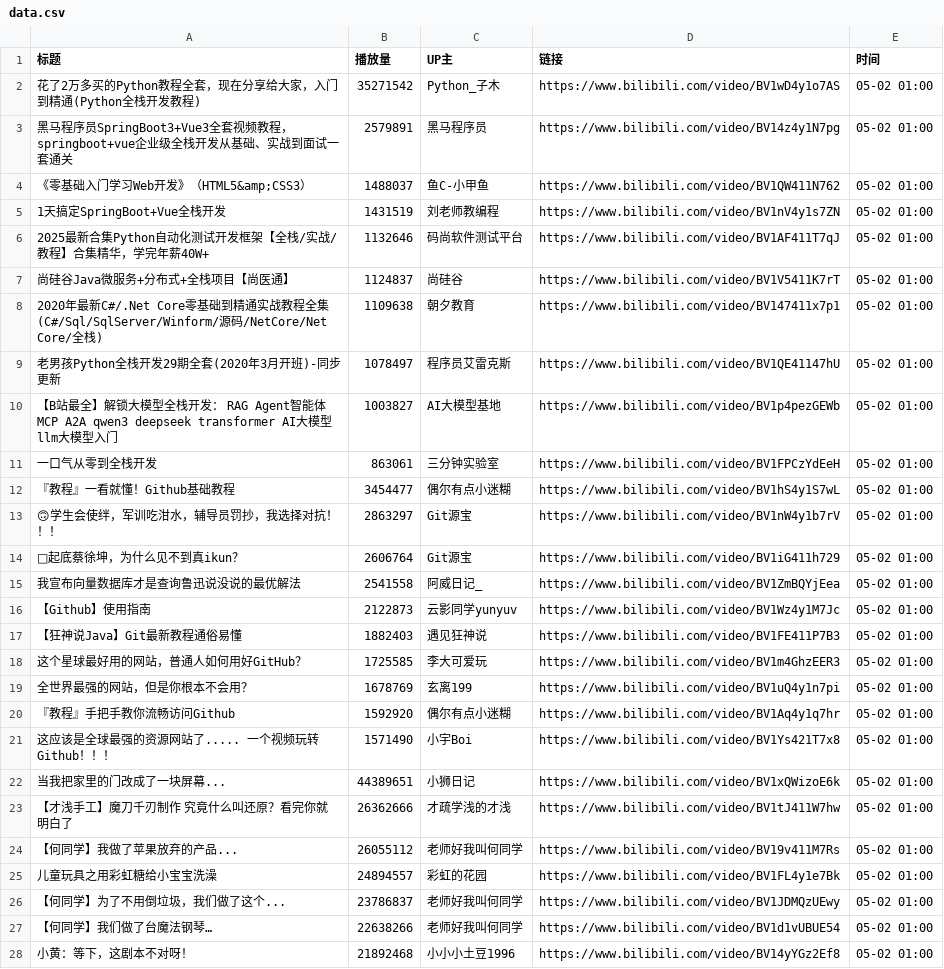
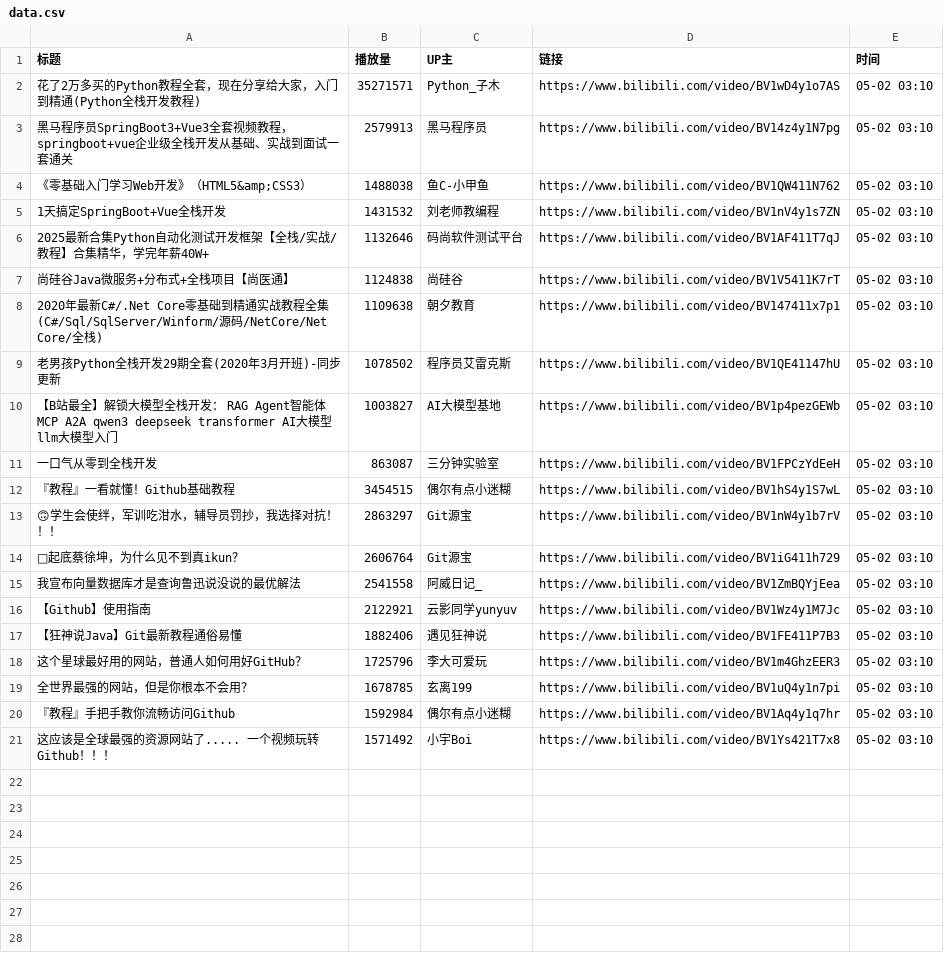
Before and after one commit to Jim119p/Quan-Zhan, a CSV file: data.csv, drawn as a sheet; only a part is shown; the diff covers the shown part only.

```diff
--- a/data.csv
+++ b/data.csv
@@ -1,28 +1,21 @@
 标题,播放量,UP主,链接,时间
-花了2万多买的Python教程全套，现在分享给大家，入门到精通(Python全栈开发教程),35271542,Python_子木,https://www.bilibili.com/video/BV1wD4y1o7AS,05-02 01:00
-黑马程序员SpringBoot3+Vue3全套视频教程，springboot+vue企业级全栈开发从基础、实战到面试一套通关,2579891,黑马程序员,https://www.bilibili.com/video/BV14z4y1N7pg,05-02 01:00
-《零基础入门学习Web开发》（HTML5&amp;CSS3）,1488037,鱼C-小甲鱼,https://www.bilibili.com/video/BV1QW411N762,05-02 01:00
-1天搞定SpringBoot+Vue全栈开发,1431519,刘老师教编程,https://www.bilibili.com/video/BV1nV4y1s7ZN,05-02 01:00
-2025最新合集Python自动化测试开发框架【全栈/实战/教程】合集精华，学完年薪40W+,1132646,码尚软件测试平台,https://www.bilibili.com/video/BV1AF411T7qJ,05-02 01:00
-尚硅谷Java微服务+分布式+全栈项目【尚医通】,1124837,尚硅谷,https://www.bilibili.com/video/BV1V5411K7rT,05-02 01:00
-2020年最新C#/.Net Core零基础到精通实战教程全集(C#/Sql/SqlServer/Winform/源码/NetCore/Net Core/全栈),1109638,朝夕教育,https://www.bilibili.com/video/BV147411x7p1,05-02 01:00
-老男孩Python全栈开发29期全套(2020年3月开班)-同步更新,1078497,程序员艾雷克斯,https://www.bilibili.com/video/BV1QE41147hU,05-02 01:00
-【B站最全】解锁大模型全栈开发： RAG  Agent智能体 MCP A2A qwen3 deepseek transformer AI大模型 llm大模型入门,1003827,AI大模型基地,https://www.bilibili.com/video/BV1p4pezGEWb,05-02 01:00
-一口气从零到全栈开发,863061,三分钟实验室,https://www.bilibili.com/video/BV1FPCzYdEeH,05-02 01:00
-『教程』一看就懂！Github基础教程,3454477,偶尔有点小迷糊,https://www.bilibili.com/video/BV1hS4y1S7wL,05-02 01:00
-🙃学生会使绊，军训吃泔水，辅导员罚抄，我选择对抗！！！,2863297,Git源宝,https://www.bilibili.com/video/BV1nW4y1b7rV,05-02 01:00
-🐔起底蔡徐坤，为什么见不到真ikun？,2606764,Git源宝,https://www.bilibili.com/video/BV1iG411h729,05-02 01:00
-我宣布向量数据库才是查询鲁迅说没说的最优解法,2541558,阿威日记_,https://www.bilibili.com/video/BV1ZmBQYjEea,05-02 01:00
-【Github】使用指南,2122873,云影同学yunyuv,https://www.bilibili.com/video/BV1Wz4y1M7Jc,05-02 01:00
-【狂神说Java】Git最新教程通俗易懂,1882403,遇见狂神说,https://www.bilibili.com/video/BV1FE411P7B3,05-02 01:00
-这个星球最好用的网站，普通人如何用好GitHub？,1725585,李大可爱玩,https://www.bilibili.com/video/BV1m4GhzEER3,05-02 01:00
-全世界最强的网站，但是你根本不会用？,1678769,玄离199,https://www.bilibili.com/video/BV1uQ4y1n7pi,05-02 01:00
-『教程』手把手教你流畅访问Github,1592920,偶尔有点小迷糊,https://www.bilibili.com/video/BV1Aq4y1q7hr,05-02 01:00
-这应该是全球最强的资源网站了..... 一个视频玩转Github！！！,1571490,小宇Boi,https://www.bilibili.com/video/BV1Ys421T7x8,05-02 01:00
-当我把家里的门改成了一块屏幕...,44389651,小狮日记,https://www.bilibili.com/video/BV1xQWizoE6k,05-02 01:00
-【才浅手工】魔刀千刃制作 究竟什么叫还原？看完你就明白了,26362666,才疏学浅的才浅,https://www.bilibili.com/video/BV1tJ411W7hw,05-02 01:00
-【何同学】我做了苹果放弃的产品...,26055112,老师好我叫何同学,https://www.bilibili.com/video/BV19v411M7Rs,05-02 01:00
-儿童玩具之用彩虹糖给小宝宝洗澡,24894557,彩虹的花园,https://www.bilibili.com/video/BV1FL4y1e7Bk,05-02 01:00
-【何同学】为了不用倒垃圾，我们做了这个...,23786837,老师好我叫何同学,https://www.bilibili.com/video/BV1JDMQzUEwy,05-02 01:00
-【何同学】我们做了台魔法钢琴…,22638266,老师好我叫何同学,https://www.bilibili.com/video/BV1d1vUBUE54,05-02 01:00
-小黄：等下，这剧本不对呀！,21892468,小小小土豆1996,https://www.bilibili.com/video/BV14yYGz2Ef8,05-02 01:00
+花了2万多买的Python教程全套，现在分享给大家，入门到精通(Python全栈开发教程),35271571,Python_子木,https://www.bilibili.com/video/BV1wD4y1o7AS,05-02 03:10
+黑马程序员SpringBoot3+Vue3全套视频教程，springboot+vue企业级全栈开发从基础、实战到面试一套通关,2579913,黑马程序员,https://www.bilibili.com/video/BV14z4y1N7pg,05-02 03:10
+《零基础入门学习Web开发》（HTML5&amp;CSS3）,1488038,鱼C-小甲鱼,https://www.bilibili.com/video/BV1QW411N762,05-02 03:10
+1天搞定SpringBoot+Vue全栈开发,1431532,刘老师教编程,https://www.bilibili.com/video/BV1nV4y1s7ZN,05-02 03:10
+2025最新合集Python自动化测试开发框架【全栈/实战/教程】合集精华，学完年薪40W+,1132646,码尚软件测试平台,https://www.bilibili.com/video/BV1AF411T7qJ,05-02 03:10
+尚硅谷Java微服务+分布式+全栈项目【尚医通】,1124838,尚硅谷,https://www.bilibili.com/video/BV1V5411K7rT,05-02 03:10
+2020年最新C#/.Net Core零基础到精通实战教程全集(C#/Sql/SqlServer/Winform/源码/NetCore/Net Core/全栈),1109638,朝夕教育,https://www.bilibili.com/video/BV147411x7p1,05-02 03:10
+老男孩Python全栈开发29期全套(2020年3月开班)-同步更新,1078502,程序员艾雷克斯,https://www.bilibili.com/video/BV1QE41147hU,05-02 03:10
+【B站最全】解锁大模型全栈开发： RAG  Agent智能体 MCP A2A qwen3 deepseek transformer AI大模型 llm大模型入门,1003827,AI大模型基地,https://www.bilibili.com/video/BV1p4pezGEWb,05-02 03:10
+一口气从零到全栈开发,863087,三分钟实验室,https://www.bilibili.com/video/BV1FPCzYdEeH,05-02 03:10
+『教程』一看就懂！Github基础教程,3454515,偶尔有点小迷糊,https://www.bilibili.com/video/BV1hS4y1S7wL,05-02 03:10
+🙃学生会使绊，军训吃泔水，辅导员罚抄，我选择对抗！！！,2863297,Git源宝,https://www.bilibili.com/video/BV1nW4y1b7rV,05-02 03:10
+🐔起底蔡徐坤，为什么见不到真ikun？,2606764,Git源宝,https://www.bilibili.com/video/BV1iG411h729,05-02 03:10
+我宣布向量数据库才是查询鲁迅说没说的最优解法,2541558,阿威日记_,https://www.bilibili.com/video/BV1ZmBQYjEea,05-02 03:10
+【Github】使用指南,2122921,云影同学yunyuv,https://www.bilibili.com/video/BV1Wz4y1M7Jc,05-02 03:10
+【狂神说Java】Git最新教程通俗易懂,1882406,遇见狂神说,https://www.bilibili.com/video/BV1FE411P7B3,05-02 03:10
+这个星球最好用的网站，普通人如何用好GitHub？,1725796,李大可爱玩,https://www.bilibili.com/video/BV1m4GhzEER3,05-02 03:10
+全世界最强的网站，但是你根本不会用？,1678785,玄离199,https://www.bilibili.com/video/BV1uQ4y1n7pi,05-02 03:10
+『教程』手把手教你流畅访问Github,1592984,偶尔有点小迷糊,https://www.bilibili.com/video/BV1Aq4y1q7hr,05-02 03:10
+这应该是全球最强的资源网站了..... 一个视频玩转Github！！！,1571492,小宇Boi,https://www.bilibili.com/video/BV1Ys421T7x8,05-02 03:10
```
Also changed, not shown: 3 removed rows elsewhere in this file, 1 other file.
